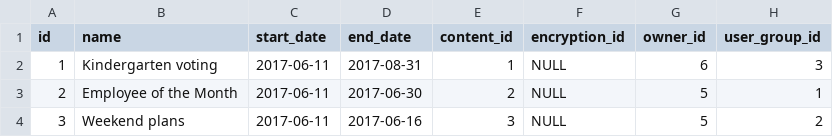
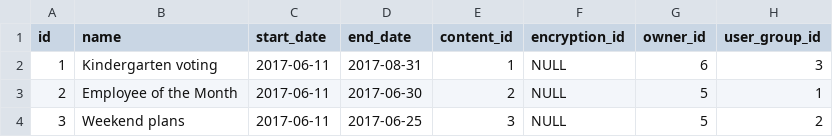
Before and after one commit to mkrystian/lvote-server, a CSV file: src/main/resources/config/liquibase/voting.csv, drawn as a sheet.

Commit message:
Test data updated

```diff
--- a/src/main/resources/config/liquibase/voting.csv
+++ b/src/main/resources/config/liquibase/voting.csv
@@ -3,2 +3,2 @@ id,name,start_date,end_date,content_id,encryption_id,owner_id,user_group_id
 2,"Employee of the Month",2017-06-11,2017-06-30,2,NULL,5,1
-3,"Weekend plans",2017-06-11,2017-06-16,3,NULL,5,2
+3,"Weekend plans",2017-06-11,2017-06-25,3,NULL,5,2
```
